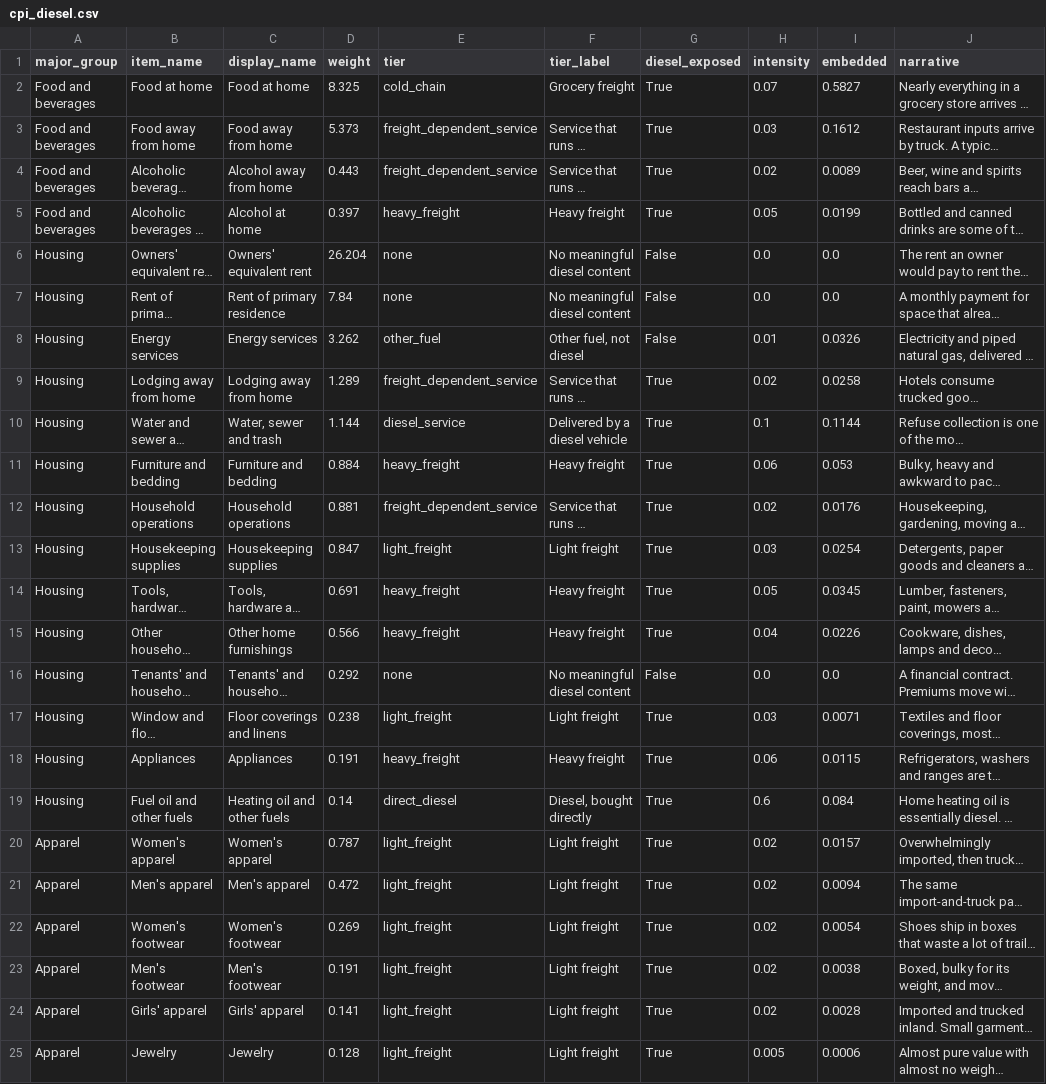
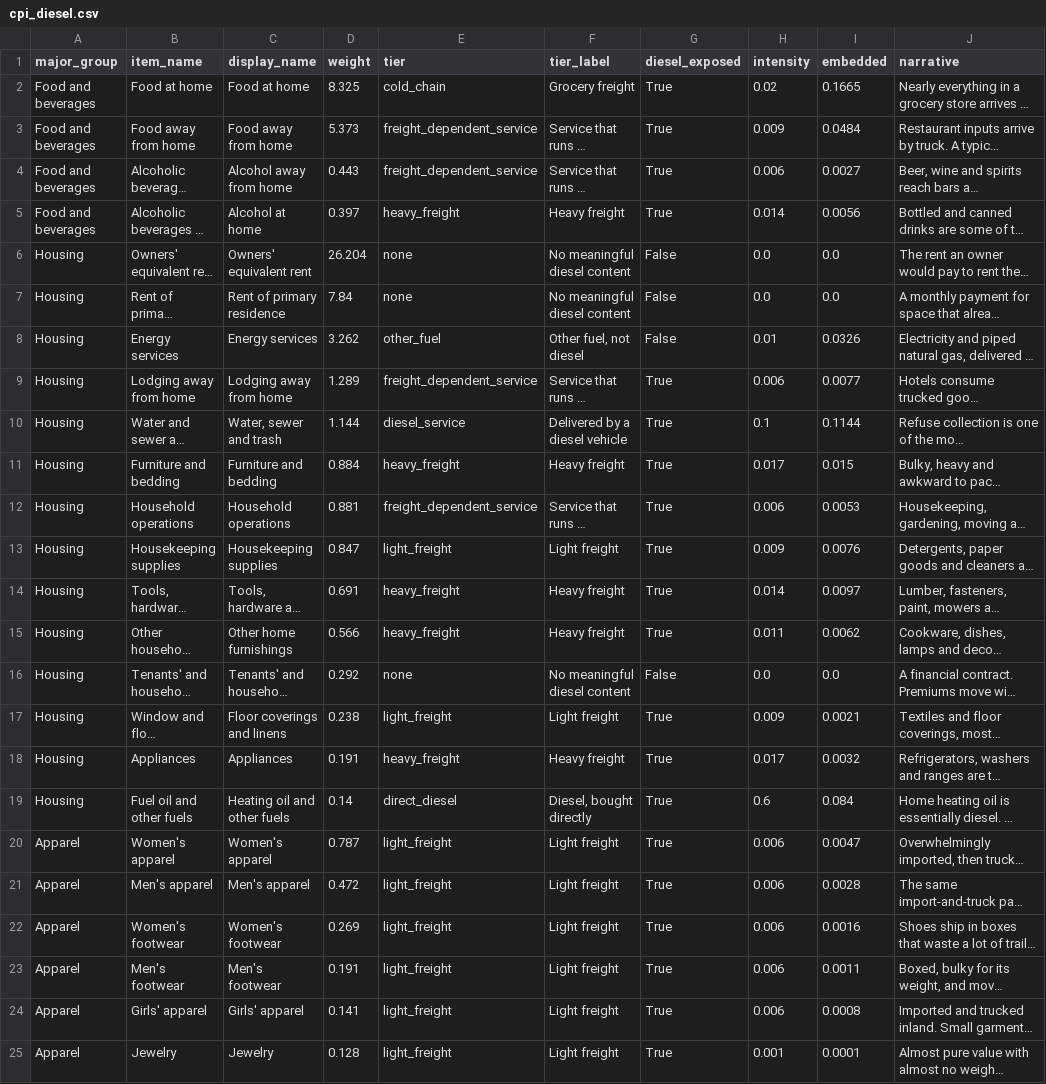
Before and after one commit to Data4ThePeople/CPI, a CSV file: data/processed/cpi_diesel.csv, drawn as a sheet; only a part is shown; long unchanged cells end in …; the diff covers the shown part only; the diff names each change by its address in the sheet, - before the commit and + after, or states it on an @@ line.

```diff
--- a/data/processed/cpi_diesel.csv
+++ b/data/processed/cpi_diesel.csv
-H2 (intensity): 0.07
+H2 (intensity): 0.02
-I2 (embedded): 0.5827
+I2 (embedded): 0.1665
-H3 (intensity): 0.03
+H3 (intensity): 0.009
-I3 (embedded): 0.1612
+I3 (embedded): 0.0484
-H4 (intensity): 0.02
+H4 (intensity): 0.006
-I4 (embedded): 0.0089
+I4 (embedded): 0.0027
-H5 (intensity): 0.05
+H5 (intensity): 0.014
-I5 (embedded): 0.0199
+I5 (embedded): 0.0056
-H9 (intensity): 0.02
+H9 (intensity): 0.006
-I9 (embedded): 0.0258
+I9 (embedded): 0.0077
-H11 (intensity): 0.06
+H11 (intensity): 0.017
-I11 (embedded): 0.053
+I11 (embedded): 0.015
-H12 (intensity): 0.02
+H12 (intensity): 0.006
-I12 (embedded): 0.0176
+I12 (embedded): 0.0053
-H13 (intensity): 0.03
+H13 (intensity): 0.009
-I13 (embedded): 0.0254
+I13 (embedded): 0.0076
-H14 (intensity): 0.05
+H14 (intensity): 0.014
-I14 (embedded): 0.0345
+I14 (embedded): 0.0097
-H15 (intensity): 0.04
+H15 (intensity): 0.011
-I15 (embedded): 0.0226
+I15 (embedded): 0.0062
-H17 (intensity): 0.03
+H17 (intensity): 0.009
-I17 (embedded): 0.0071
+I17 (embedded): 0.0021
-H18 (intensity): 0.06
+H18 (intensity): 0.017
-I18 (embedded): 0.0115
+I18 (embedded): 0.0032
-H20:H24 (intensity): 0.02
+H20:H24 (intensity): 0.006
-I20 (embedded): 0.0157
+I20 (embedded): 0.0047
-I21 (embedded): 0.0094
+I21 (embedded): 0.0028
-I22 (embedded): 0.0054
+I22 (embedded): 0.0016
-I23 (embedded): 0.0038
+I23 (embedded): 0.0011
-I24 (embedded): 0.0028
+I24 (embedded): 0.0008
-H25 (intensity): 0.005
+H25 (intensity): 0.001
-I25 (embedded): 0.0006
+I25 (embedded): 0.0001
```
Also changed, not shown: 68 edited cells elsewhere in this file, data/narratives.csv, 4 other files.
